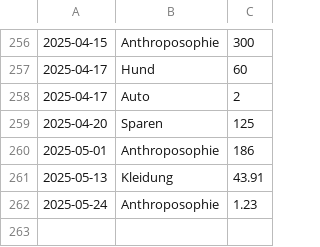
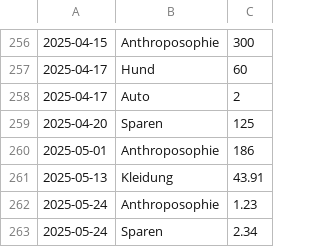
Before and after one commit to home-info/Haushaltsbuch, a CSV file: src/database.csv, drawn as a sheet; only a part is shown, gaps mark what is left out; the diff names each change by its address in the sheet, - before the commit and + after, or states it on an @@ line.

Commit message:
Overwrite with new file

```diff
--- a/src/database.csv
+++ b/src/database.csv
+row 263: 2025-05-24 | Sparen | 2.34
```
